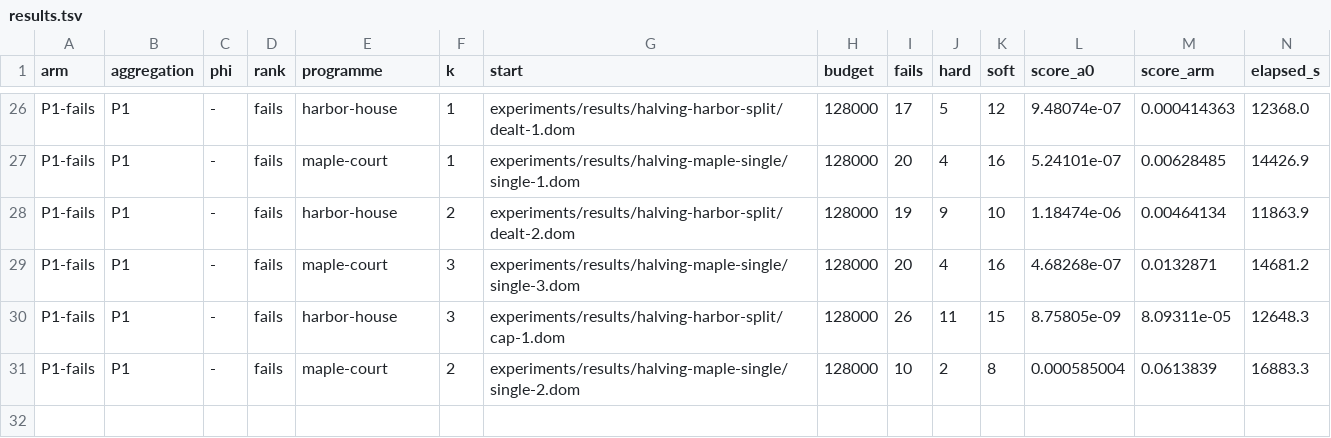
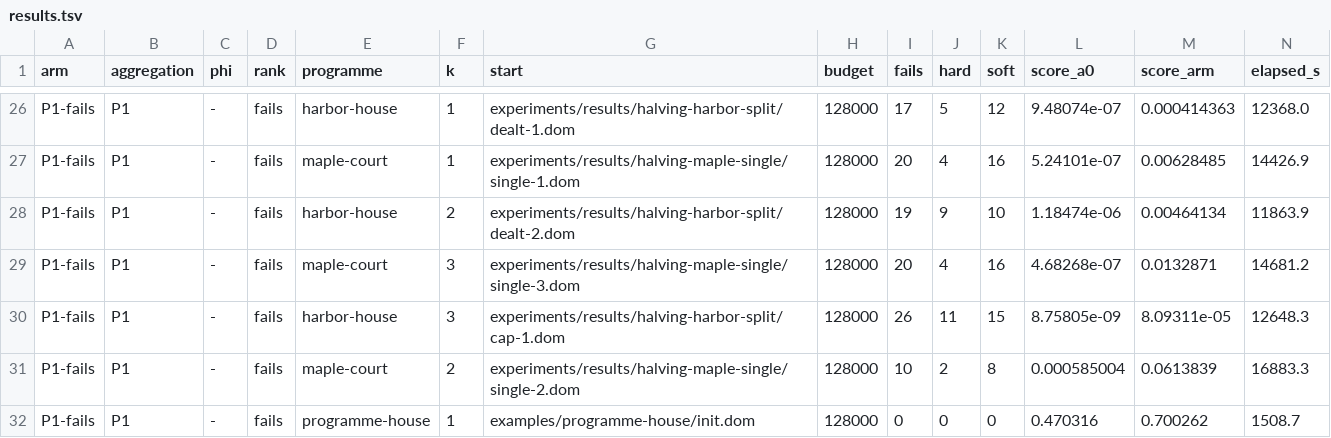
Before and after one commit to brunopostle/homemaker-layout, a TSV file: experiments/results/phase3-q2/results.tsv, drawn as a sheet; only a part is shown, gaps mark what is left out; rows hold the shown columns only; the diff names each change by its address in the sheet, - before the commit and + after, or states it on an @@ line.

```diff
--- a/experiments/results/phase3-q2/results.tsv
+++ b/experiments/results/phase3-q2/results.tsv
+row 32: P1-fails | P1 | - | fails | programme-house | 1 | examples/programme-house/init.dom | 128000 | 0 | 0 | 0 | 0.470316 | 0.700262 | 1508.7
```
Also changed, not shown: 2 other files.
